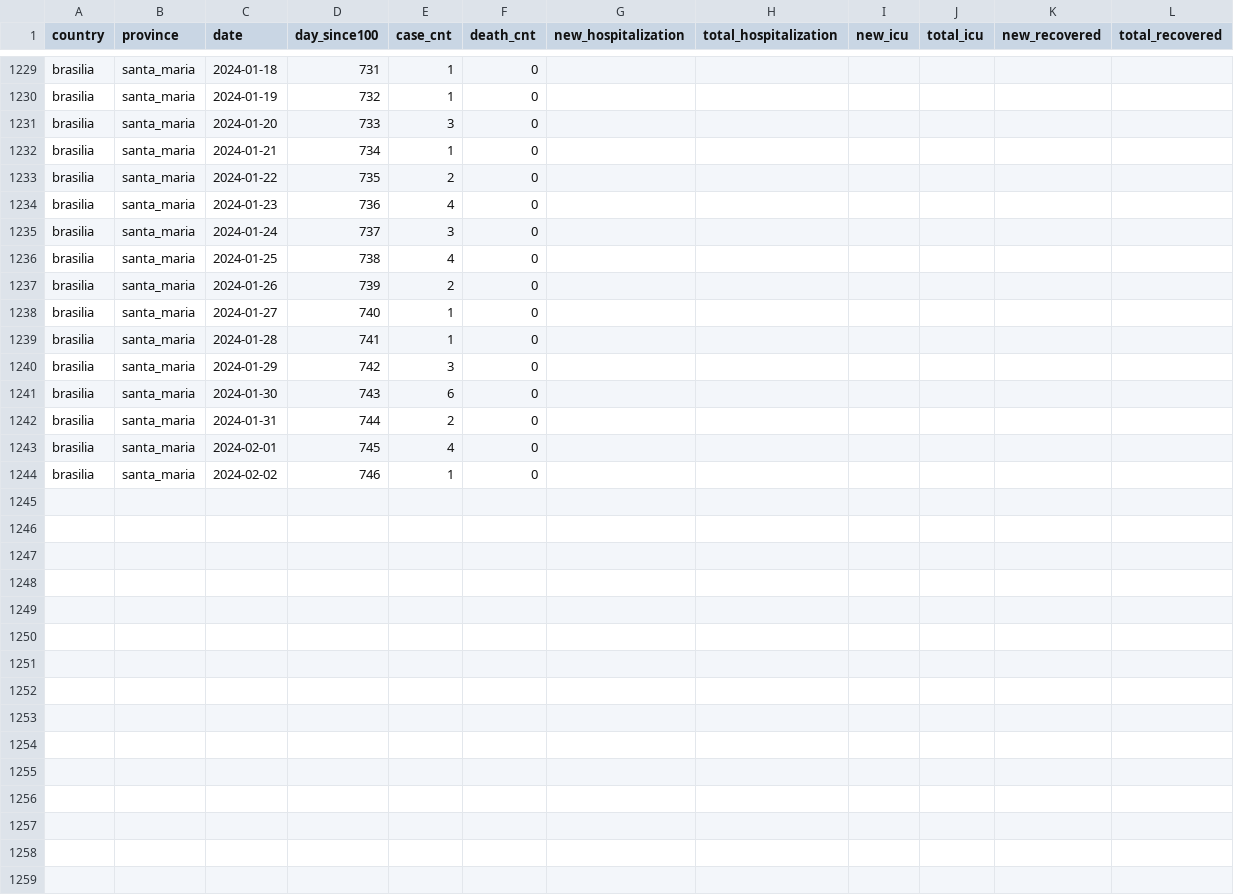
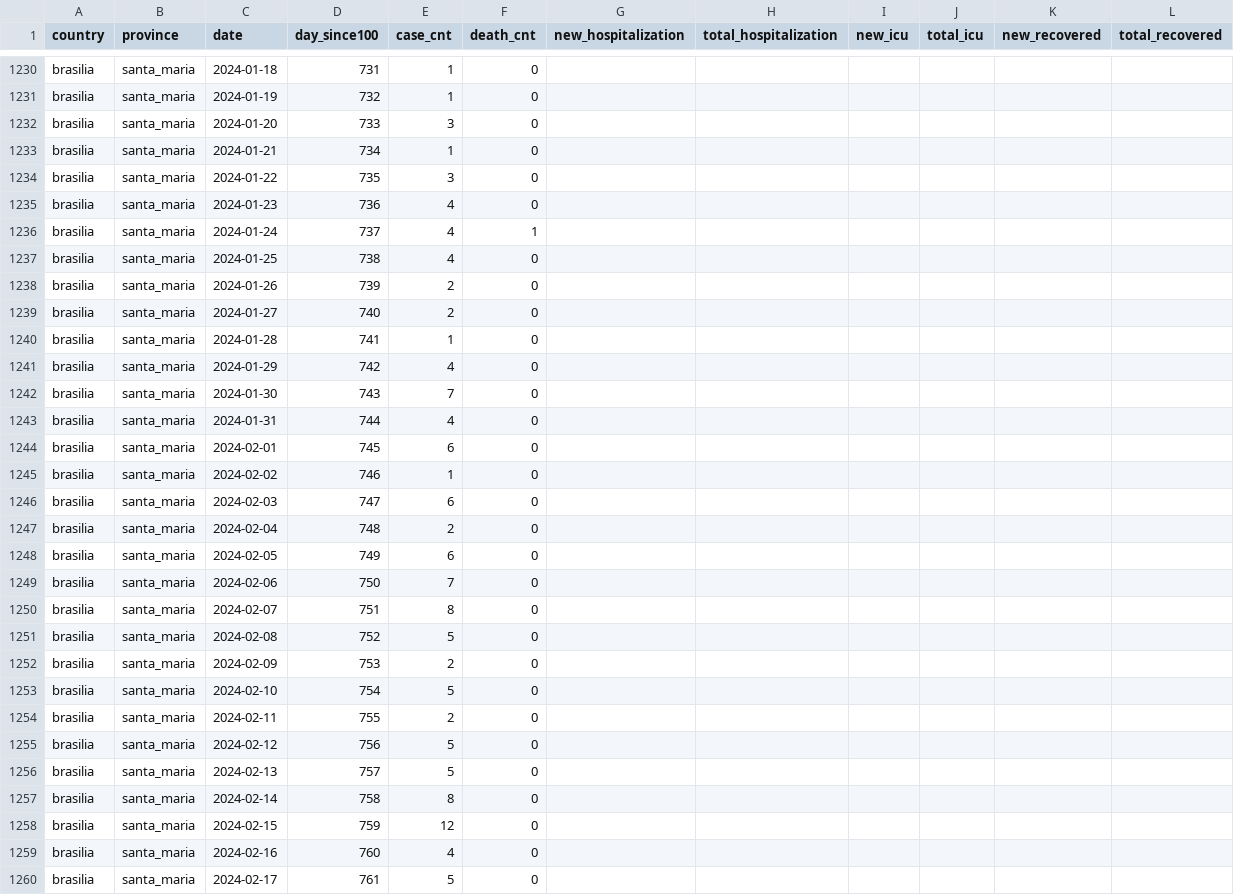
Before and after one commit to TAIL-OR/Time-Series, a CSV file: danger_map/processed/Global/Cases_brasilia_santa_maria.csv, drawn as a sheet; only a part is shown, gaps mark what is left out; the diff covers the shown part only.

```diff
--- a/danger_map/processed/Global/Cases_brasilia_santa_maria.csv
+++ b/danger_map/processed/Global/Cases_brasilia_santa_maria.csv
@@ -1232,13 +1233,28 @@ brasilia,santa_maria,2024-01-20,733,3,0,,,,,,
 brasilia,santa_maria,2024-01-21,734,1,0,,,,,,
-brasilia,santa_maria,2024-01-22,735,2,0,,,,,,
+brasilia,santa_maria,2024-01-22,735,3,0,,,,,,
 brasilia,santa_maria,2024-01-23,736,4,0,,,,,,
-brasilia,santa_maria,2024-01-24,737,3,0,,,,,,
+brasilia,santa_maria,2024-01-24,737,4,1,,,,,,
 brasilia,santa_maria,2024-01-25,738,4,0,,,,,,
 brasilia,santa_maria,2024-01-26,739,2,0,,,,,,
-brasilia,santa_maria,2024-01-27,740,1,0,,,,,,
+brasilia,santa_maria,2024-01-27,740,2,0,,,,,,
 brasilia,santa_maria,2024-01-28,741,1,0,,,,,,
-brasilia,santa_maria,2024-01-29,742,3,0,,,,,,
-brasilia,santa_maria,2024-01-30,743,6,0,,,,,,
-brasilia,santa_maria,2024-01-31,744,2,0,,,,,,
-brasilia,santa_maria,2024-02-01,745,4,0,,,,,,
+brasilia,santa_maria,2024-01-29,742,4,0,,,,,,
+brasilia,santa_maria,2024-01-30,743,7,0,,,,,,
+brasilia,santa_maria,2024-01-31,744,4,0,,,,,,
+brasilia,santa_maria,2024-02-01,745,6,0,,,,,,
 brasilia,santa_maria,2024-02-02,746,1,0,,,,,,
+brasilia,santa_maria,2024-02-03,747,6,0,,,,,,
+brasilia,santa_maria,2024-02-04,748,2,0,,,,,,
+brasilia,santa_maria,2024-02-05,749,6,0,,,,,,
+brasilia,santa_maria,2024-02-06,750,7,0,,,,,,
+brasilia,santa_maria,2024-02-07,751,8,0,,,,,,
+brasilia,santa_maria,2024-02-08,752,5,0,,,,,,
+brasilia,santa_maria,2024-02-09,753,2,0,,,,,,
+brasilia,santa_maria,2024-02-10,754,5,0,,,,,,
+brasilia,santa_maria,2024-02-11,755,2,0,,,,,,
+brasilia,santa_maria,2024-02-12,756,5,0,,,,,,
+brasilia,santa_maria,2024-02-13,757,5,0,,,,,,
+brasilia,santa_maria,2024-02-14,758,8,0,,,,,,
+brasilia,santa_maria,2024-02-15,759,12,0,,,,,,
+brasilia,santa_maria,2024-02-16,760,4,0,,,,,,
+brasilia,santa_maria,2024-02-17,761,5,0,,,,,,
```
Also changed, not shown: 2 added rows and 1 edited cell elsewhere in this file, danger_map/processed/Global/Cases_brasilia_jardim_botanico.csv, danger_map/processed/Global/Cases_brasilia_outros_estados.csv, 24 other files.
